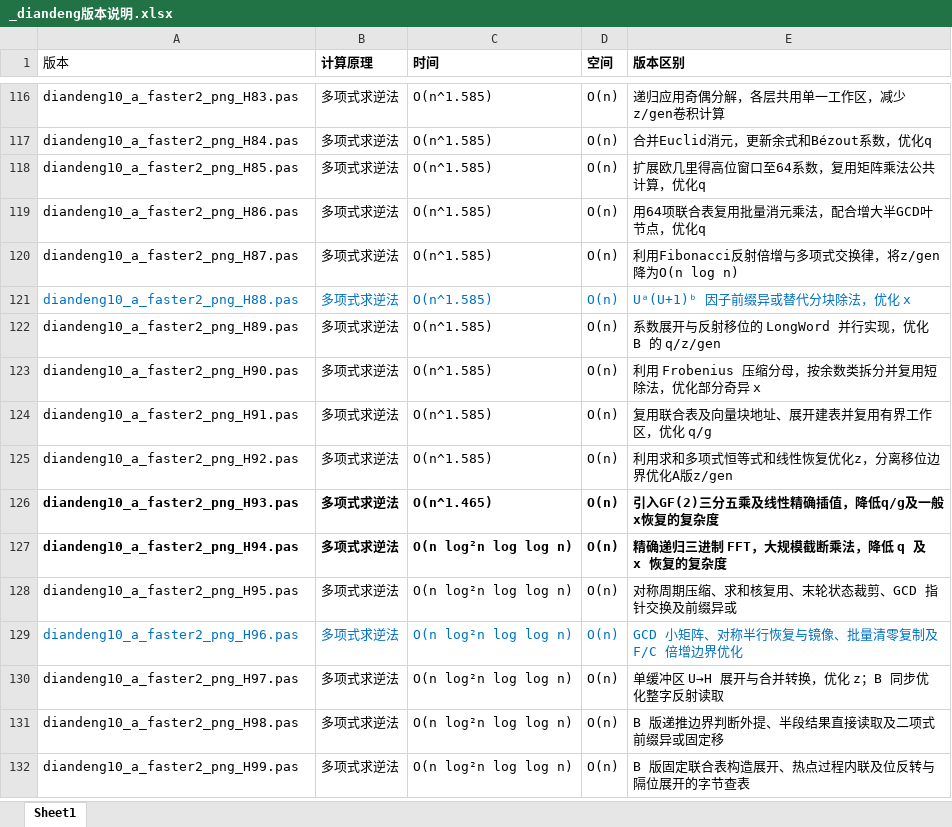
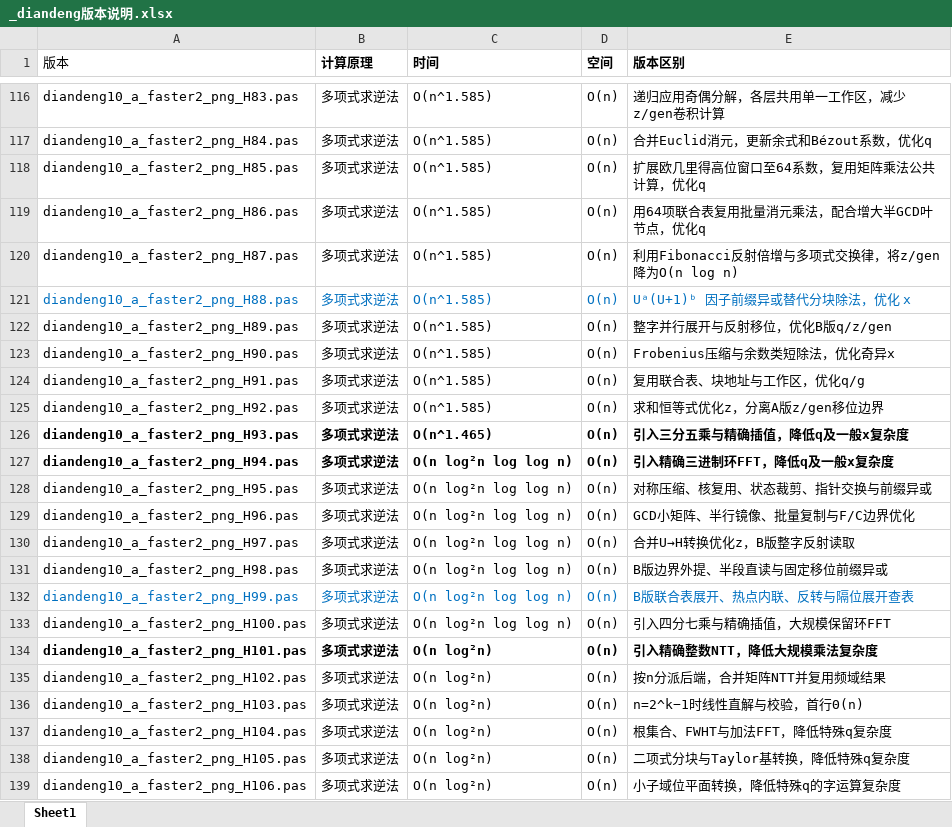
Before and after one commit to axpokl/LightsOut, an Excel workbook: _diandeng版本说明.xlsx, sheet Sheet1, drawn as a sheet; only a part is shown, gaps mark what is left out; values as stored, in another font and other column widths than the file's, no borders; the diff names each change by its address in the sheet, - before the commit and + after, or states it on an @@ line.

```diff
--- a/_diandeng版本说明.xlsx (sheet Sheet1)
+++ b/_diandeng版本说明.xlsx (sheet Sheet1)
-E122 (版本区别): 系数展开与反射移位的 LongWord 并行实现，优化 B 的 q/z/gen
+E122 (版本区别): 整字并行展开与反射移位，优化B版q/z/gen
-E123 (版本区别): 利用 Frobenius 压缩分母，按余数类拆分并复用短除法，优化部分奇异 x
+E123 (版本区别): Frobenius压缩与余数类短除法，优化奇异x
-E124 (版本区别): 复用联合表及向量块地址、展开建表并复用有界工作区，优化 q/g
+E124 (版本区别): 复用联合表、块地址与工作区，优化q/g
-E125 (版本区别): 利用求和多项式恒等式和线性恢复优化z，分离移位边界优化A版z/gen
+E125 (版本区别): 求和恒等式优化z，分离A版z/gen移位边界
-E126 (版本区别): 引入GF(2)三分五乘及线性精确插值，降低q/g及一般x恢复的复杂度
+E126 (版本区别): 引入三分五乘与精确插值，降低q及一般x复杂度
-E127 (版本区别): 精确递归三进制 FFT，大规模截断乘法，降低 q 及 x 恢复的复杂度
+E127 (版本区别): 引入精确三进制环FFT，降低q及一般x复杂度
-E128 (版本区别): 对称周期压缩、求和核复用、末轮状态裁剪、GCD 指针交换及前缀异或
+E128 (版本区别): 对称压缩、核复用、状态裁剪、指针交换与前缀异或
-A129:E129 text colour: #0070C0
+A129:E129 text colour: black
-E129 (版本区别): GCD 小矩阵、对称半行恢复与镜像、批量清零复制及 F/C 倍增边界优化
+E129 (版本区别): GCD小矩阵、半行镜像、批量复制与F/C边界优化
-E130 (版本区别): 单缓冲区 U→H 展开与合并转换，优化 z；B 同步优化整字反射读取
+E130 (版本区别): 合并U→H转换优化z，B版整字反射读取
-E131 (版本区别): B 版递推边界判断外提、半段结果直接读取及二项式前缀异或固定移
+E131 (版本区别): B版边界外提、半段直读与固定移位前缀异或
-A132:E132 text colour: black
+A132:E132 text colour: #0070C0
-E132 (版本区别): B 版固定联合表构造展开、热点过程内联及位反转与隔位展开的字节查表
+E132 (版本区别): B版联合表展开、热点内联、反转与隔位展开查表
+row 133: diandeng10_a_faster2_png_H100.pas | 多项式求逆法 | O(n log²n log log n) | O(n) | 引入四分七乘与精确插值，大规模保留环FFT
+row 134: diandeng10_a_faster2_png_H101.pas | 多项式求逆法 | O(n log²n) | O(n) | 引入精确整数NTT，降低大规模乘法复杂度
+row 135: diandeng10_a_faster2_png_H102.pas | 多项式求逆法 | O(n log²n) | O(n) | 按n分派后端，合并矩阵NTT并复用频域结果
+row 136: diandeng10_a_faster2_png_H103.pas | 多项式求逆法 | O(n log²n) | O(n) | n=2^k−1时线性直解与校验，首行Θ(n)
+row 137: diandeng10_a_faster2_png_H104.pas | 多项式求逆法 | O(n log²n) | O(n) | 根集合、FWHT与加法FFT，降低特殊q复杂度
+row 138: diandeng10_a_faster2_png_H105.pas | 多项式求逆法 | O(n log²n) | O(n) | 二项式分块与Taylor基转换，降低特殊q复杂度
+row 139: diandeng10_a_faster2_png_H106.pas | 多项式求逆法 | O(n log²n) | O(n) | 小子域位平面转换，降低特殊q的字运算复杂度
```
Also changed, not shown: all_results.xlsx, 22 other files.
